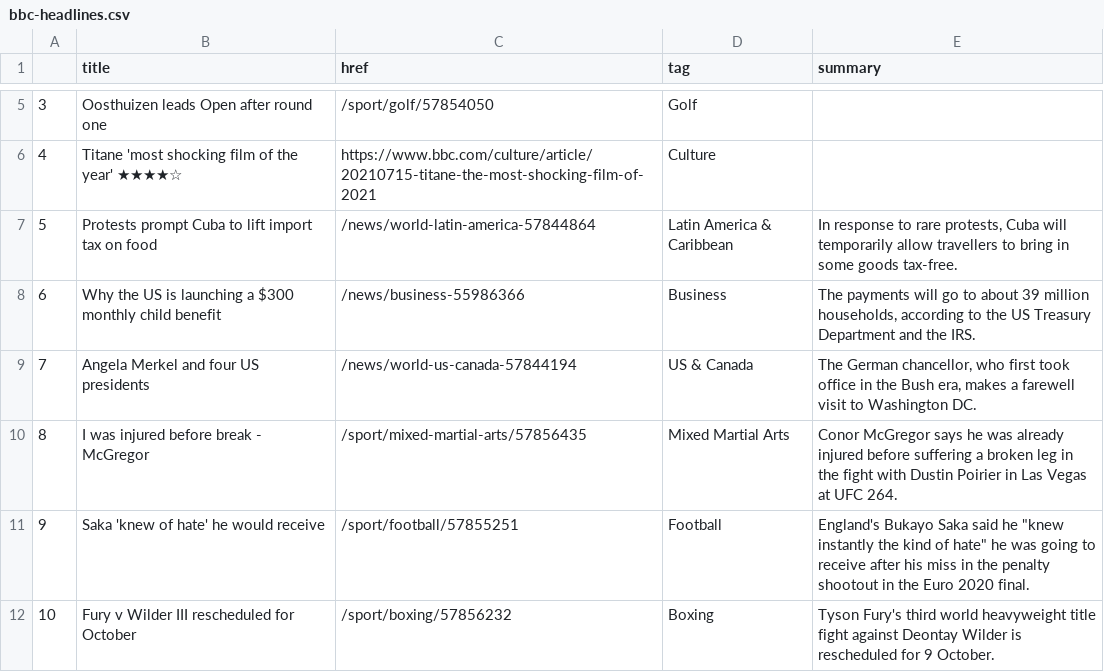
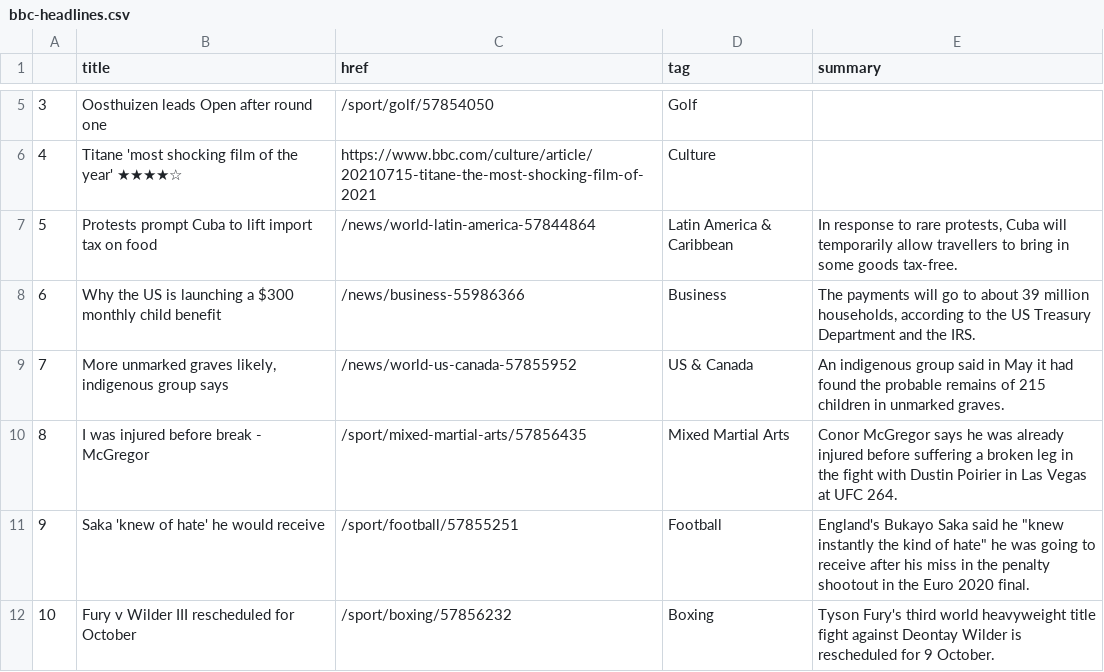
Before and after one commit to ichinichichi/automatic-scraper, a CSV file: bbc-headlines.csv, drawn as a sheet; only a part is shown, gaps mark what is left out.

```diff
--- a/bbc-headlines.csv
+++ b/bbc-headlines.csv
@@ -8,3 +8,3 @@
 6,Why the US is launching a $300 monthly child benefit,/news/business-55986366,Business,"The payments will go to about 39 million households, according to the US Treasury Department and the IRS."
-7,Angela Merkel and four US presidents,/news/world-us-canada-57844194,US & Canada,"The German chancellor, who first took office in the Bush era, makes a farewell visit to Washington DC."
+7,"More unmarked graves likely, indigenous group says",/news/world-us-canada-57855952,US & Canada,An indigenous group said in May it had found the probable remains of 215 children in unmarked graves.
 8,I was injured before break - McGregor,/sport/mixed-martial-arts/57856435,Mixed Martial Arts,Conor McGregor says he was already injured before suffering a broken leg in the fight with Dustin Poirier in Las Vegas at UFC 264.
```
